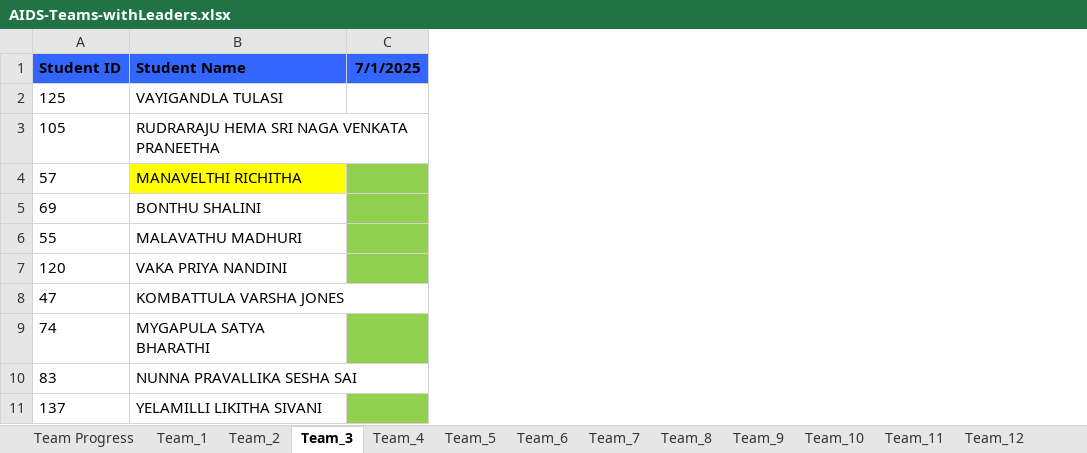
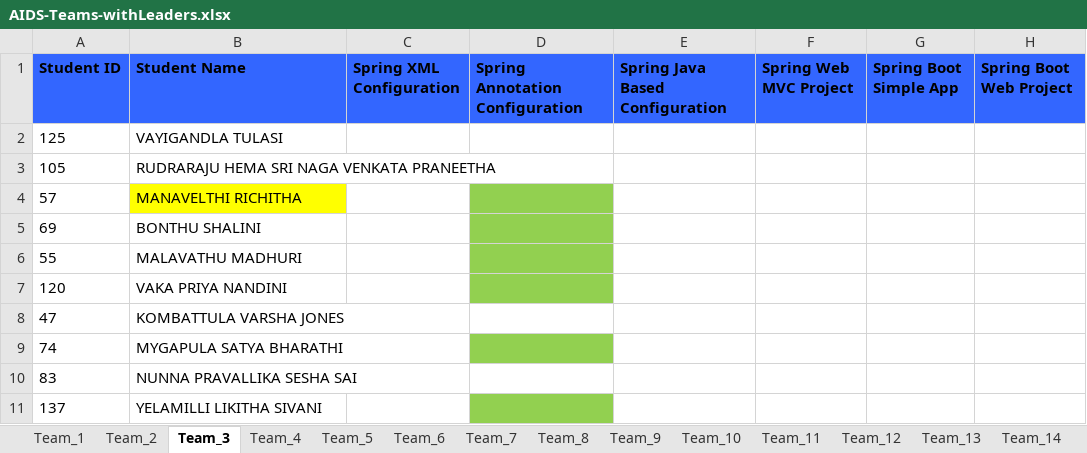
Before and after one commit to AIDEPT-2025-SVECW/training-materials, an Excel workbook: Teams Progress/AIDS-Teams-withLeaders.xlsx, sheet Team_3, drawn as a sheet; values as stored, in another font and other column widths than the file's, no borders; removed rows and columns are numbered as before the commit, all else as after; the diff names each change by its address in the sheet, - before the commit and + after, or states it on an @@ line.

Commit message:
Added latest team status and note for spring boot dependency manager

```diff
--- a/Teams Progress/AIDS-Teams-withLeaders.xlsx (sheet Team_3)
+++ b/Teams Progress/AIDS-Teams-withLeaders.xlsx (sheet Team_3)
-sheet tab: Team Progress
-column C (7/1/2025), empty
+column C (Spring XML Configuration), empty
+column D (Spring Annotation Configuration), empty
+column E (Spring Java Based Configuration), empty
+column F (Spring Web MVC Project), empty
+column G (Spring Boot Simple App), empty
+column H (Spring Boot Web Project), empty
```
Also changed, not shown: sheet Team_7, sheet Team_4, sheet Team_10, sheet Team_9, sheet Team_8, sheet Team_2, 7 more sheets, other sheet tabs, Teams Progress/AIML-Teams-withLeaders.xlsx, 2 other files.
